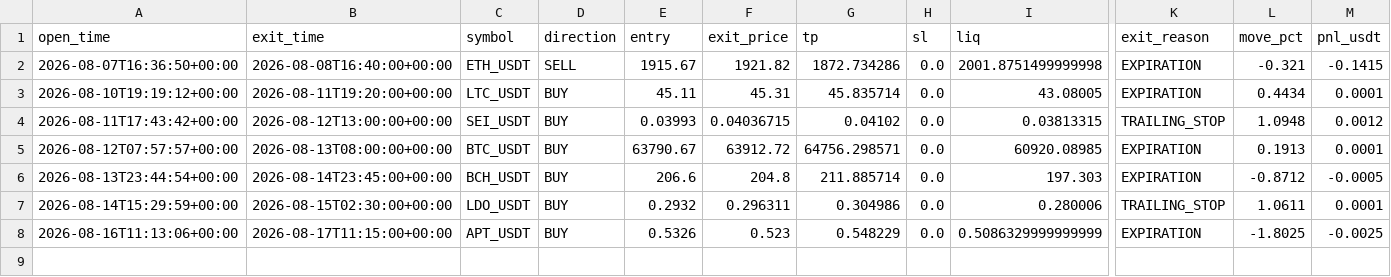
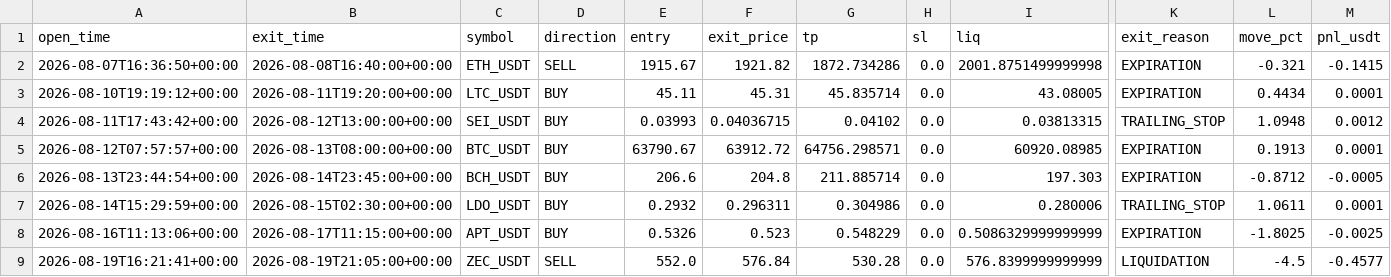
Before and after one commit to Taxi77777/crypto-signals-timesfm, a CSV file: paper_trades.csv, drawn as a sheet; only a part is shown, gaps mark what is left out; rows hold the shown columns only; the diff names each change by its address in the sheet, - before the commit and + after, or states it on an @@ line.

```diff
--- a/paper_trades.csv
+++ b/paper_trades.csv
+row 9: 2026-08-19T16:21:41+00:00 | 2026-08-19T21:05:00+00:00 | ZEC_USDT | SELL | 552.0 | 576.84 | 530.28 | 0.0 | 576.8399999999999 | LIQUIDATION | -4.5 | -0.4577
```
Also changed, not shown: 2 other files.
